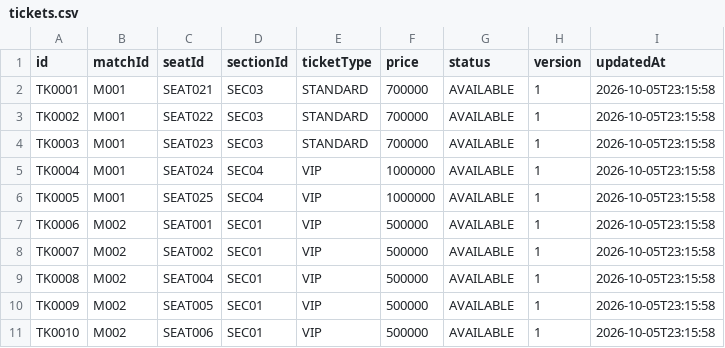
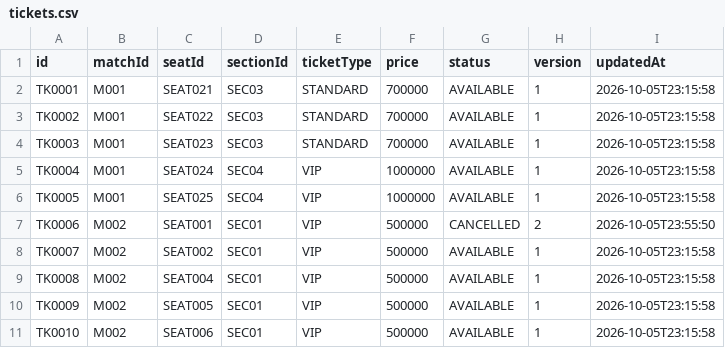
Before and after one commit to khaitrieu-GT/Lab211-Group3, a CSV file: data/tickets.csv, drawn as a sheet; only a part is shown.

```diff
--- a/data/tickets.csv
+++ b/data/tickets.csv
@@ -6,3 +6,3 @@ TK0004,M001,SEAT024,SEC04,VIP,1000000,AVAILABLE,1,2026-10-05T23:15:58
 TK0005,M001,SEAT025,SEC04,VIP,1000000,AVAILABLE,1,2026-10-05T23:15:58
-TK0006,M002,SEAT001,SEC01,VIP,500000,AVAILABLE,1,2026-10-05T23:15:58
+TK0006,M002,SEAT001,SEC01,VIP,500000,CANCELLED,2,2026-10-05T23:55:50
 TK0007,M002,SEAT002,SEC01,VIP,500000,AVAILABLE,1,2026-10-05T23:15:58
```
Also changed, not shown: data/seats.csv, 3 other files.
